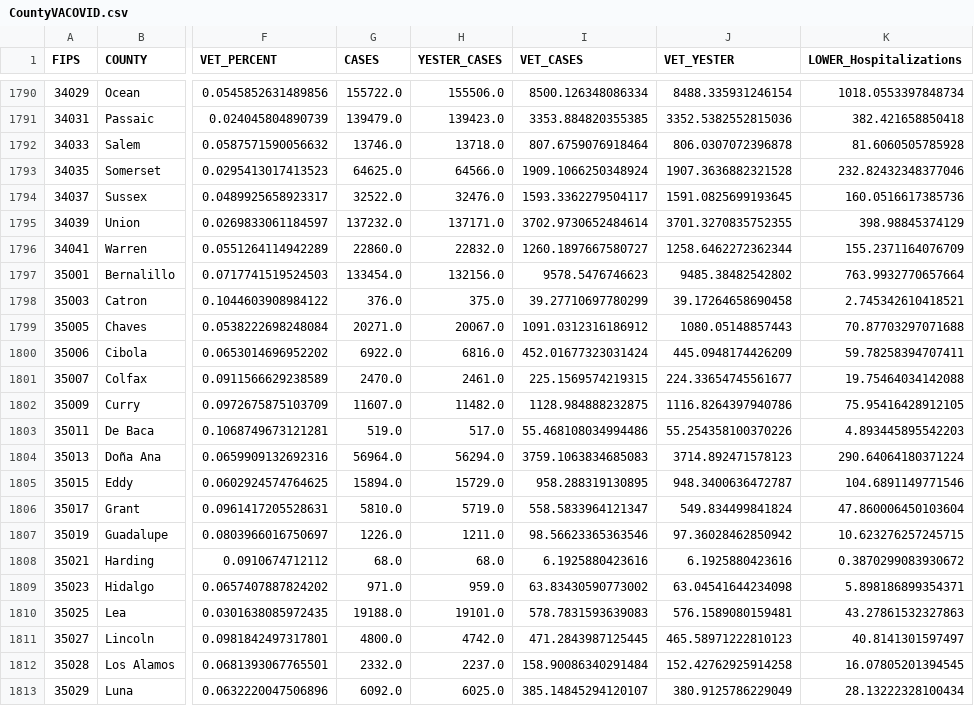
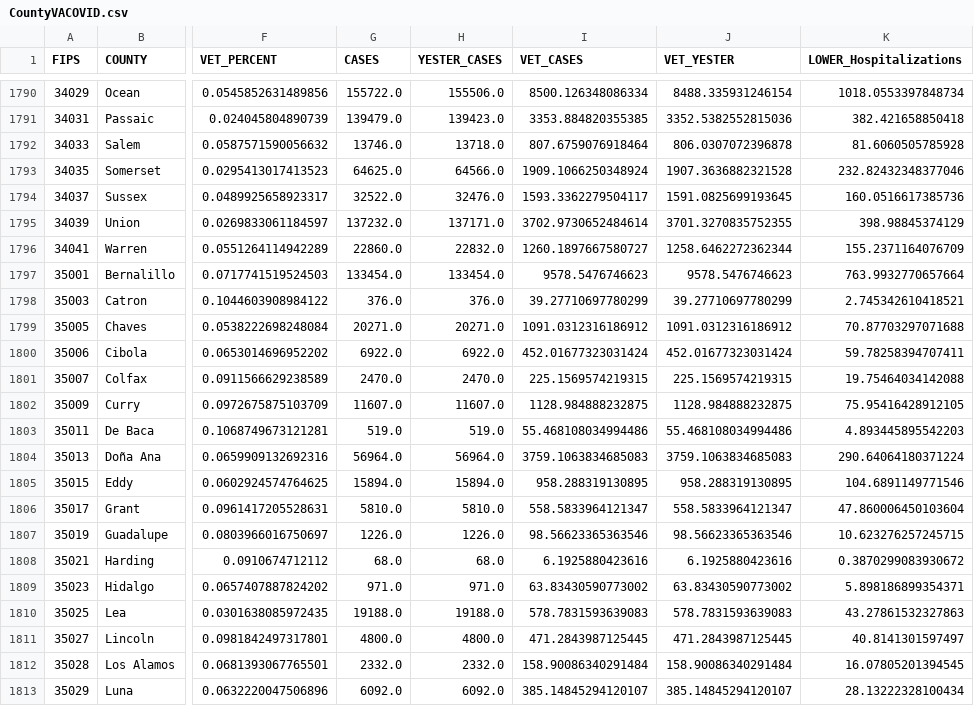
Before and after one commit to Codingfrfun/Covid-automation, a CSV file: CountyVACOVID.csv, drawn as a sheet; only a part is shown, gaps mark what is left out; the diff covers the shown part only; the diff names each change by its address in the sheet, - before the commit and + after, or states it on an @@ line.

```diff
--- a/CountyVACOVID.csv
+++ b/CountyVACOVID.csv
-H1797 (YESTER_CASES): 132156.0
+H1797 (YESTER_CASES): 133454.0
-J1797 (VET_YESTER): 9485.38482542802
+J1797 (VET_YESTER): 9578.5476746623
-H1798 (YESTER_CASES): 375.0
+H1798 (YESTER_CASES): 376.0
-J1798 (VET_YESTER): 39.17264658690458
+J1798 (VET_YESTER): 39.27710697780299
-H1799 (YESTER_CASES): 20067.0
+H1799 (YESTER_CASES): 20271.0
-J1799 (VET_YESTER): 1080.05148857443
+J1799 (VET_YESTER): 1091.0312316186912
-H1800 (YESTER_CASES): 6816.0
+H1800 (YESTER_CASES): 6922.0
-J1800 (VET_YESTER): 445.0948174426209
+J1800 (VET_YESTER): 452.01677323031424
-H1801 (YESTER_CASES): 2461.0
+H1801 (YESTER_CASES): 2470.0
-J1801 (VET_YESTER): 224.33654745561677
+J1801 (VET_YESTER): 225.1569574219315
-H1802 (YESTER_CASES): 11482.0
+H1802 (YESTER_CASES): 11607.0
-J1802 (VET_YESTER): 1116.8264397940786
+J1802 (VET_YESTER): 1128.984888232875
-H1803 (YESTER_CASES): 517.0
+H1803 (YESTER_CASES): 519.0
-J1803 (VET_YESTER): 55.254358100370226
+J1803 (VET_YESTER): 55.468108034994486
-H1804 (YESTER_CASES): 56294.0
+H1804 (YESTER_CASES): 56964.0
-J1804 (VET_YESTER): 3714.892471578123
+J1804 (VET_YESTER): 3759.1063834685083
-H1805 (YESTER_CASES): 15729.0
+H1805 (YESTER_CASES): 15894.0
-J1805 (VET_YESTER): 948.3400636472787
+J1805 (VET_YESTER): 958.288319130895
-H1806 (YESTER_CASES): 5719.0
+H1806 (YESTER_CASES): 5810.0
-J1806 (VET_YESTER): 549.834499841824
+J1806 (VET_YESTER): 558.5833964121347
-H1807 (YESTER_CASES): 1211.0
+H1807 (YESTER_CASES): 1226.0
-J1807 (VET_YESTER): 97.36028462850942
+J1807 (VET_YESTER): 98.56623365363546
-H1809 (YESTER_CASES): 959.0
+H1809 (YESTER_CASES): 971.0
-J1809 (VET_YESTER): 63.04541644234098
+J1809 (VET_YESTER): 63.83430590773002
-H1810 (YESTER_CASES): 19101.0
+H1810 (YESTER_CASES): 19188.0
-J1810 (VET_YESTER): 576.1589080159481
+J1810 (VET_YESTER): 578.7831593639083
-H1811 (YESTER_CASES): 4742.0
+H1811 (YESTER_CASES): 4800.0
-J1811 (VET_YESTER): 465.58971222810123
+J1811 (VET_YESTER): 471.2843987125445
-H1812 (YESTER_CASES): 2237.0
+H1812 (YESTER_CASES): 2332.0
-J1812 (VET_YESTER): 152.42762925914258
+J1812 (VET_YESTER): 158.90086340291484
-H1813 (YESTER_CASES): 6025.0
+H1813 (YESTER_CASES): 6092.0
-J1813 (VET_YESTER): 380.9125786229049
+J1813 (VET_YESTER): 385.14845294120107
```
Also changed, not shown: 102 edited cells elsewhere in this file, CCTVAChart2.csv, VAChart.csv.
